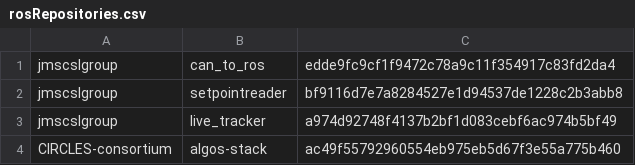
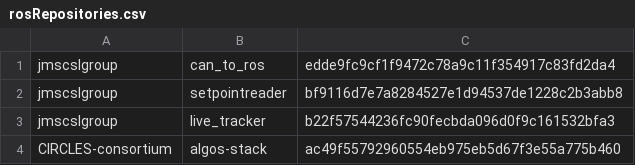
Before and after one commit to jmscslgroup/libpanda, a CSV file: scripts/rosRepositories.csv, drawn as a sheet.

Commit message:
Testing new westbound imp

```diff
--- a/scripts/rosRepositories.csv
+++ b/scripts/rosRepositories.csv
@@ -2,3 +2,3 @@ jmscslgroup,	   can_to_ros,		edde9fc9cf1f9472c78a9c11f354917c83fd2da4
 jmscslgroup,	   setpointreader,	bf9116d7e7a8284527e1d94537de1228c2b3abb8
-jmscslgroup, 	   live_tracker,	 a974d92748f4137b2bf1d083cebf6ac974b5bf49
+jmscslgroup, 	   live_tracker,	 b22f57544236fc90fecbda096d0f9c161532bfa3
 CIRCLES-consortium, algos-stack, 		ac49f55792960554eb975eb5d67f3e55a775b460
```
